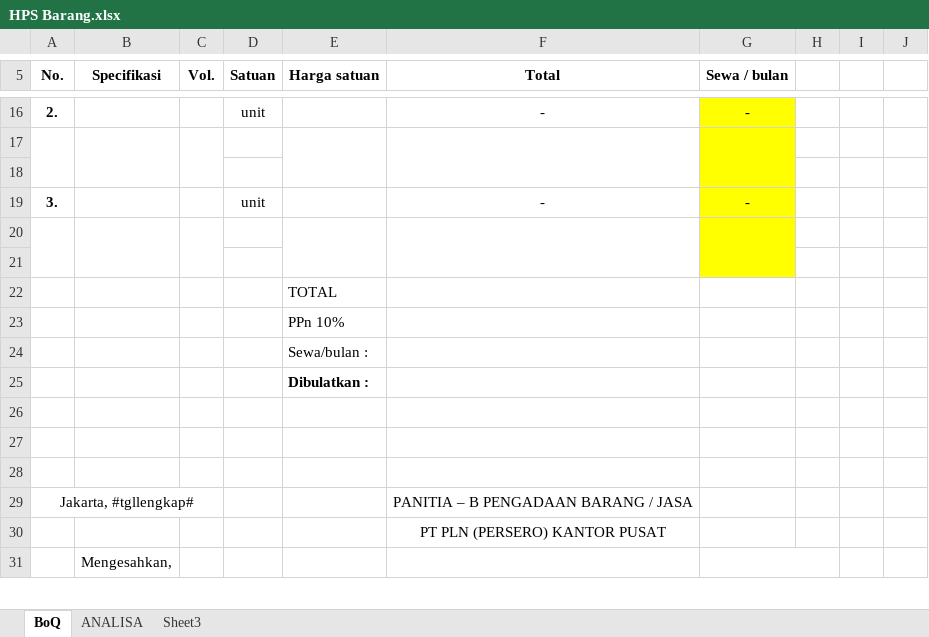
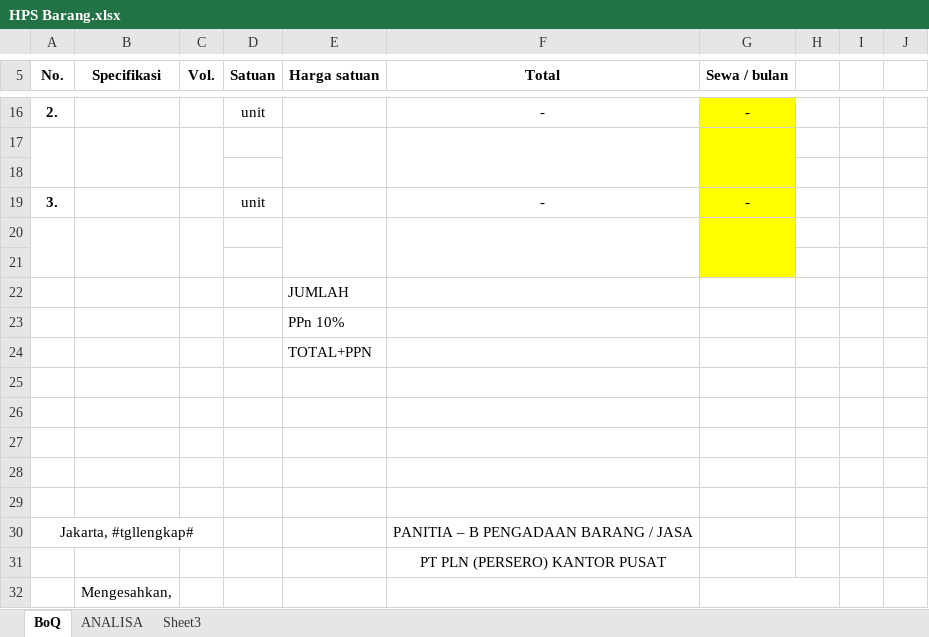
Before and after one commit to acmadi/plnBrotherhood, an Excel workbook: templates/HPS Barang.xlsx, sheet BoQ, drawn as a sheet; only a part is shown, gaps mark what is left out; values as stored, in another font and other column widths than the file's, no borders; the diff names each change by its address in the sheet, - before the commit and + after, or states it on an @@ line.

```diff
--- a/templates/HPS Barang.xlsx (sheet BoQ)
+++ b/templates/HPS Barang.xlsx (sheet BoQ)
-E22 (Harga satuan): TOTAL
+E22 (Harga satuan): JUMLAH
-E24 (Harga satuan): Sewa/bulan :
+E24 (Harga satuan): TOTAL+PPN
-E25 (Harga satuan): Dibulatkan :
+E25 (Harga satuan): (empty)
+row 26: (empty)
```
Also changed, not shown: templates/PL-B-Lamp_2.xlsx, templates/PL-B-Lamp_6.xlsx, 9 other files.
